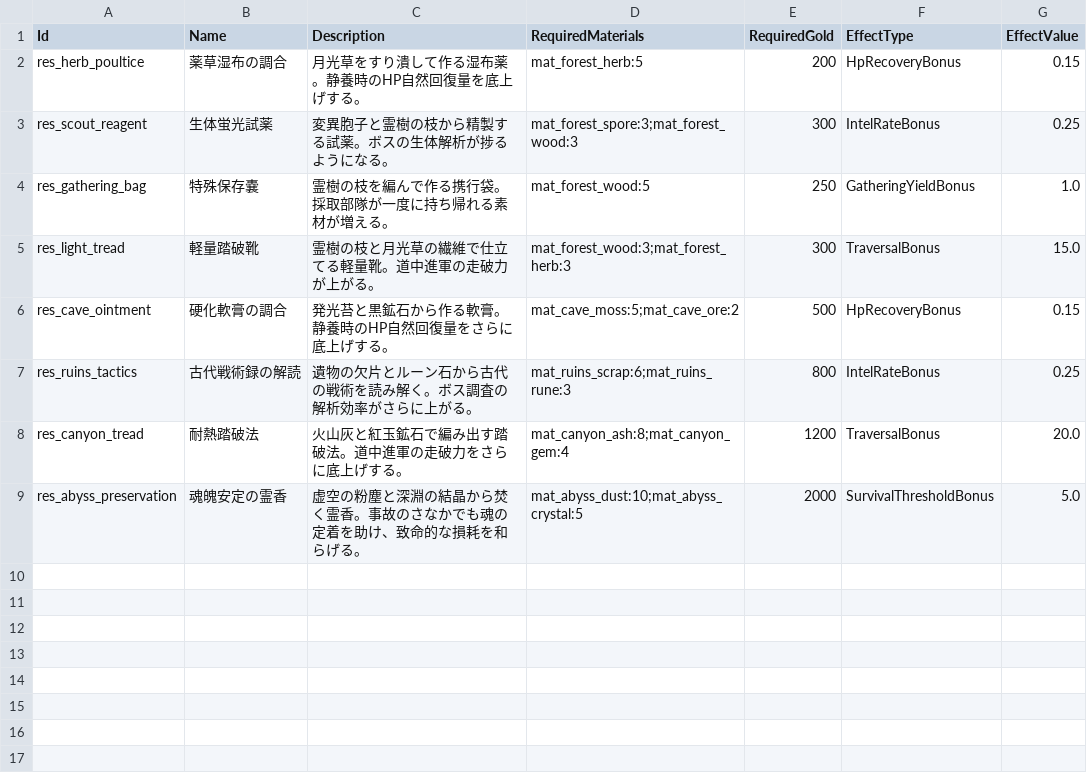
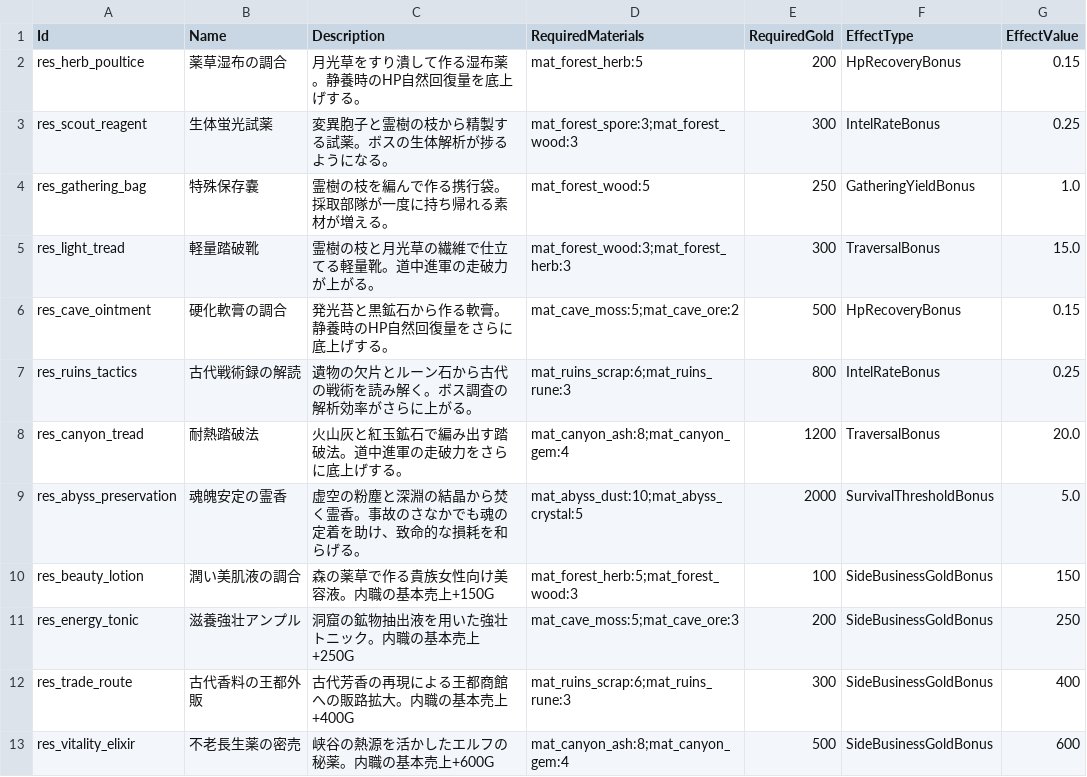
Before and after one commit to takahiro1115/guild-manager, a CSV file: docs/04_バランス表/research.csv, drawn as a sheet.

```diff
--- a/docs/04_バランス表/research.csv
+++ b/docs/04_バランス表/research.csv
@@ -9 +9,5 @@ res_canyon_tread,耐熱踏破法,火山灰と紅玉鉱石で編み出す踏破
 res_abyss_preservation,魂魄安定の霊香,虚空の粉塵と深淵の結晶から焚く霊香。事故のさなかでも魂の定着を助け、致命的な損耗を和らげる。,mat_abyss_dust:10;mat_abyss_crystal:5,2000,SurvivalThresholdBonus,5.0
+res_beauty_lotion,潤い美肌液の調合,森の薬草で作る貴族女性向け美容液。内職の基本売上+150G,mat_forest_herb:5;mat_forest_wood:3,100,SideBusinessGoldBonus,150
+res_energy_tonic,滋養強壮アンプル,洞窟の鉱物抽出液を用いた強壮トニック。内職の基本売上+250G,mat_cave_moss:5;mat_cave_ore:3,200,SideBusinessGoldBonus,250
+res_trade_route,古代香料の王都外販,古代芳香の再現による王都商館への販路拡大。内職の基本売上+400G,mat_ruins_scrap:6;mat_ruins_rune:3,300,SideBusinessGoldBonus,400
+res_vitality_elixir,不老長生薬の密売,峡谷の熱源を活かしたエルフの秘薬。内職の基本売上+600G,mat_canyon_ash:8;mat_canyon_gem:4,500,SideBusinessGoldBonus,600
```
Also changed, not shown: docs/04_バランス表/master_mood.csv, 14 other files.
